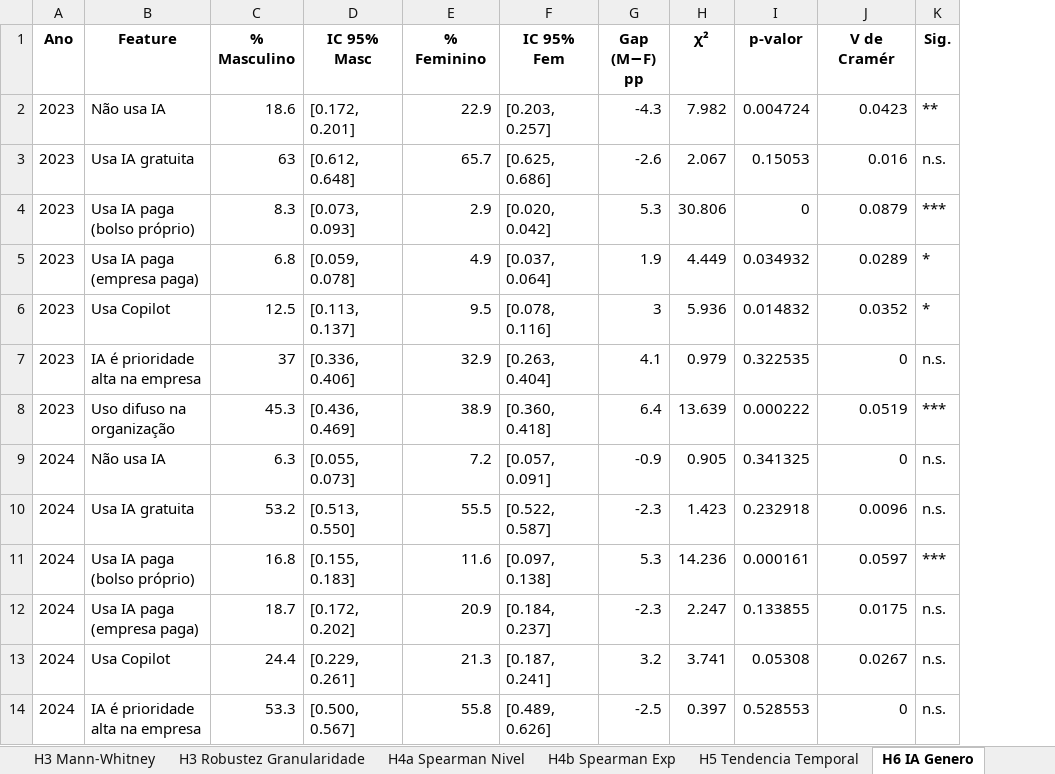
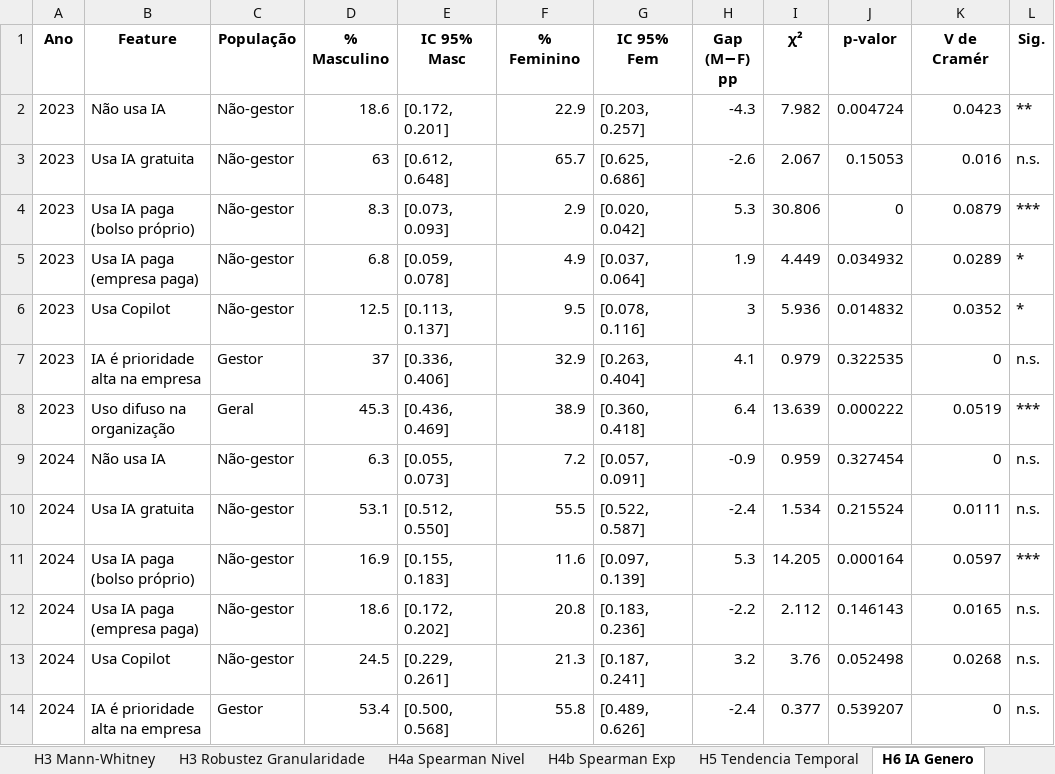
Before and after one commit to julliebelmonte/stateofdata, an Excel workbook: resultados_estatisticos.xlsx, sheet H6 IA Genero, drawn as a sheet; only a part is shown; values as stored, in another font and other column widths than the file's, no borders; addresses are those after the commit; the diff covers the shown part only; the diff names each change by its address in the sheet, - before the commit and + after, or states it on an @@ line.

```diff
--- a/resultados_estatisticos.xlsx (sheet H6 IA Genero)
+++ b/resultados_estatisticos.xlsx (sheet H6 IA Genero)
+column C (População), rows 2-14: Não-gestor | Não-gestor | Não-gestor | Não-gestor | Não-gestor | Gestor | Geral | Não-gestor | Não-gestor | Não-gestor | Não-gestor | Não-gestor | Gestor
-I9 (χ²): 0.905
+I9 (χ²): 0.959
-J9 (p-valor): 0.341325
+J9 (p-valor): 0.327454
-D10 (% Masculino): 53.2
+D10 (% Masculino): 53.1
-E10 (IC 95% Masc): [0.513, 0.550]
+E10 (IC 95% Masc): [0.512, 0.550]
-H10 (Gap (M−F) pp): -2.3
+H10 (Gap (M−F) pp): -2.4
-I10 (χ²): 1.423
+I10 (χ²): 1.534
-J10 (p-valor): 0.232918
+J10 (p-valor): 0.215524
-K10 (V de Cramér): 0.0096
+K10 (V de Cramér): 0.0111
-D11 (% Masculino): 16.8
+D11 (% Masculino): 16.9
-G11 (IC 95% Fem): [0.097, 0.138]
+G11 (IC 95% Fem): [0.097, 0.139]
-I11 (χ²): 14.236
+I11 (χ²): 14.205
-J11 (p-valor): 0.000161
+J11 (p-valor): 0.000164
-D12 (% Masculino): 18.7
+D12 (% Masculino): 18.6
-F12 (% Feminino): 20.9
+F12 (% Feminino): 20.8
-G12 (IC 95% Fem): [0.184, 0.237]
+G12 (IC 95% Fem): [0.183, 0.236]
-H12 (Gap (M−F) pp): -2.3
+H12 (Gap (M−F) pp): -2.2
-I12 (χ²): 2.247
+I12 (χ²): 2.112
-J12 (p-valor): 0.133855
+J12 (p-valor): 0.146143
-K12 (V de Cramér): 0.0175
+K12 (V de Cramér): 0.0165
-D13 (% Masculino): 24.4
+D13 (% Masculino): 24.5
-I13 (χ²): 3.741
+I13 (χ²): 3.76
-J13 (p-valor): 0.05308
+J13 (p-valor): 0.052498
-K13 (V de Cramér): 0.0267
+K13 (V de Cramér): 0.0268
-D14 (% Masculino): 53.3
+D14 (% Masculino): 53.4
-E14 (IC 95% Masc): [0.500, 0.567]
+E14 (IC 95% Masc): [0.500, 0.568]
-H14 (Gap (M−F) pp): -2.5
+H14 (Gap (M−F) pp): -2.4
-I14 (χ²): 0.397
+I14 (χ²): 0.377
-J14 (p-valor): 0.528553
+J14 (p-valor): 0.539207
```
Also changed, not shown: 33 edited cells elsewhere in this sheet, sheet H5 Tendencia Temporal, sheet H3 Mann-Whitney, sheet H1-H2 Chi2 Cramer, sheet H4b Spearman Exp, sheet H4a Spearman Nivel, sheet H3 Robustez Granularidade, equidade_consolidada.xlsx, 6 other files.
